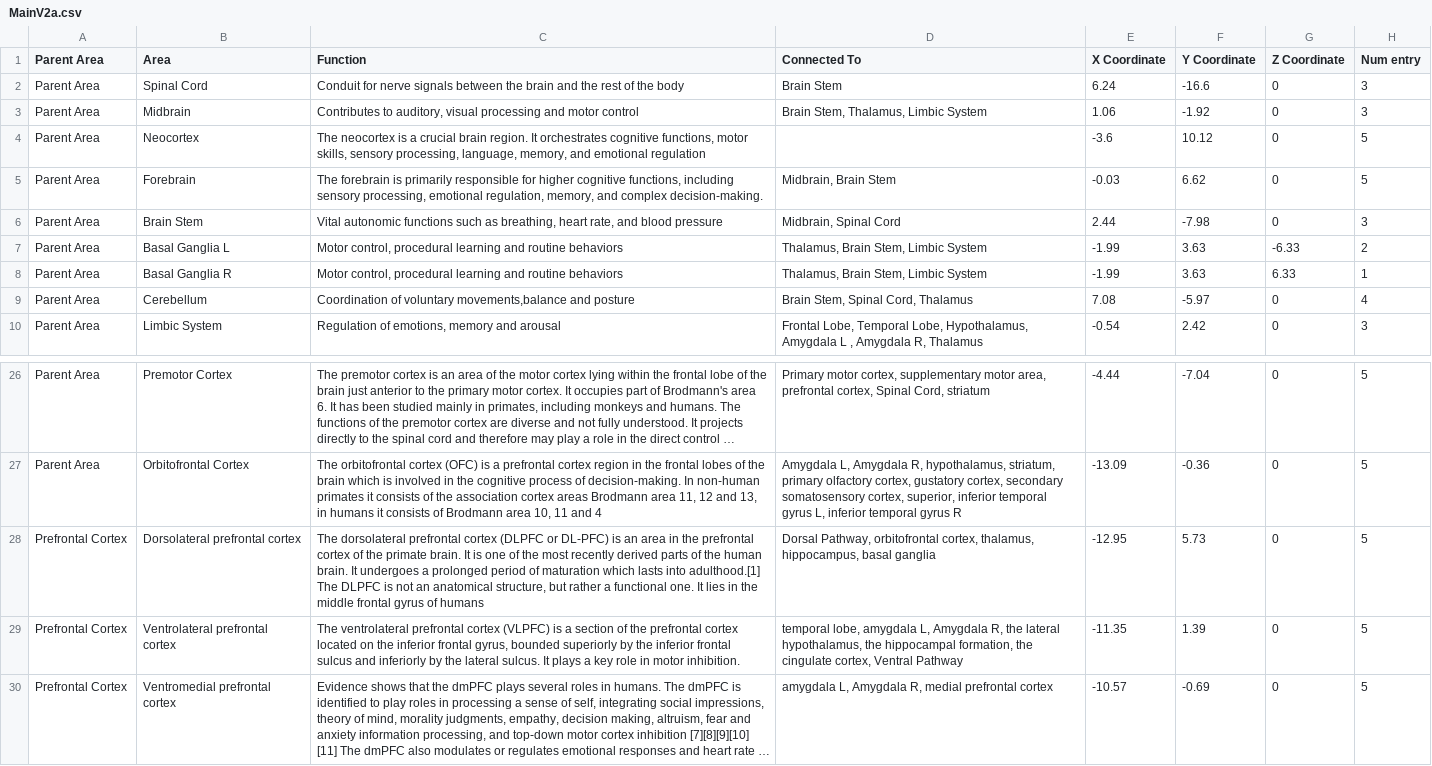
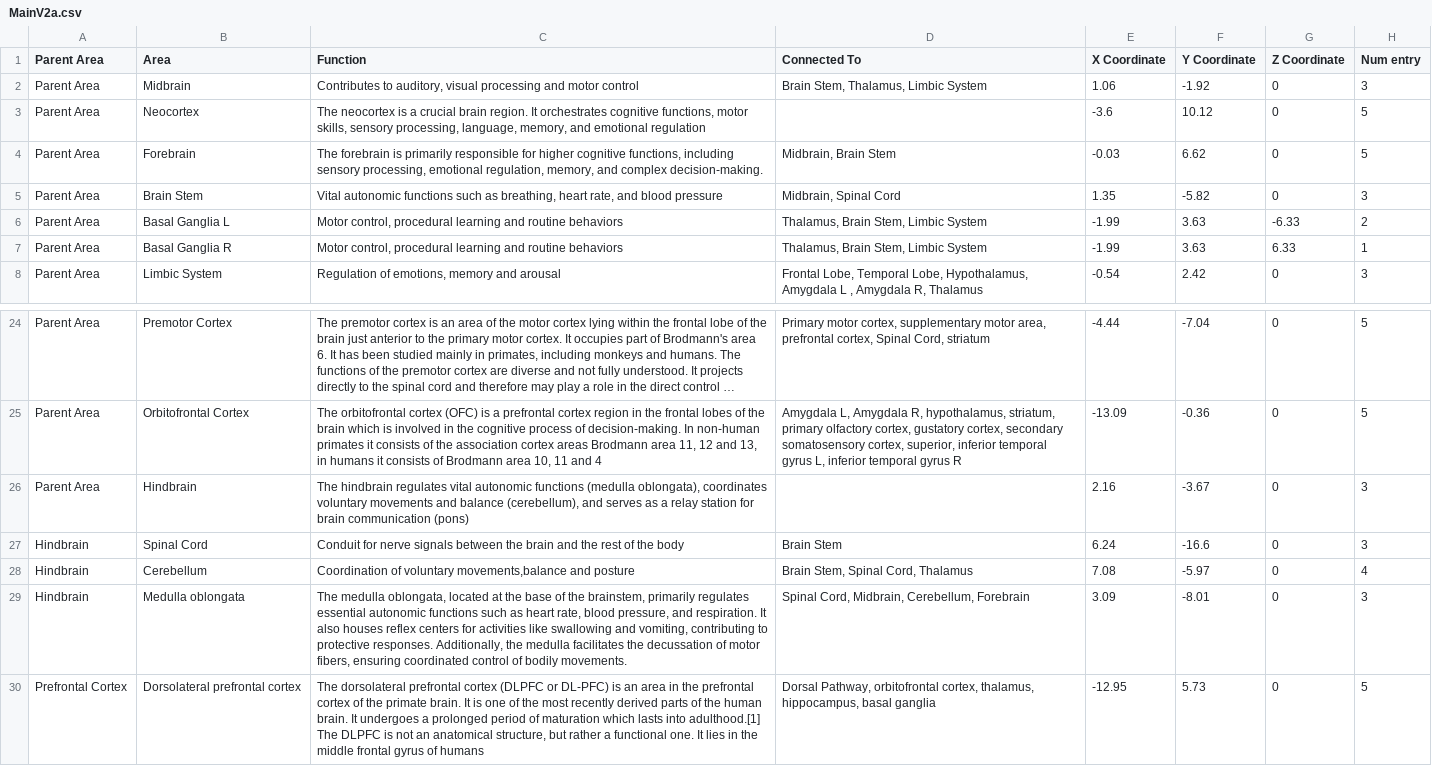
Before and after one commit to Mar2836890/synapsion_v1, a CSV file: Synapsion/Assets/Resources/MainV2a.csv, drawn as a sheet; only a part is shown, gaps mark what is left out; the shorter side is filled out with more unchanged rows; long unchanged cells end in …; removed rows and columns are numbered as before the commit, all else as after; the diff names each change by its address in the sheet, - before the commit and + after, or states it on an @@ line.

Commit message:
minor data changes

```diff
--- a/Synapsion/Assets/Resources/MainV2a.csv
+++ b/Synapsion/Assets/Resources/MainV2a.csv
-row 2: Parent Area | Spinal Cord | Conduit for nerve signals between the brain and the rest of the body | Brain Stem | 6.24 | -16.6 | 0 | 3
-E5 (X Coordinate): 2.44
+E5 (X Coordinate): 1.35
-F5 (Y Coordinate): -7.98
+F5 (Y Coordinate): -5.82
-row 9: Parent Area | Cerebellum | Coordination of voluntary movements,balance and posture | Brain Stem, Spinal Cord, Thalamus | 7.08 | -5.97 | 0 | 4
+row 26: Parent Area | Hindbrain | The hindbrain regulates vital autonomic functions (medulla oblongata), coordinates voluntary movements and balance (cerebellum), and serves as a relay station for brain communication (pons) |  | 2.16 | -3.67 | 0 | 3
+row 27: Hindbrain | Spinal Cord | Conduit for nerve signals between the brain and the rest of the body | Brain Stem | 6.24 | -16.6 | 0 | 3
+row 28: Hindbrain | Cerebellum | Coordination of voluntary movements,balance and posture | Brain Stem, Spinal Cord, Thalamus | 7.08 | -5.97 | 0 | 4
+row 29: Hindbrain | Medulla oblongata | The medulla oblongata, located at the base of the brainstem, primarily regulates essential autonomic functions such as heart rate, blood pressure, and respiration. It also houses reflex centers for activities like swallowing and vomiting, contributing to protective responses. Additionally, the medulla facilitates the decussation of motor fibers, ensuring coordinated control of bodily movements. | Spinal Cord, Midbrain, Cerebellum, Forebrain | 3.09 | -8.01 | 0 | 3
```
